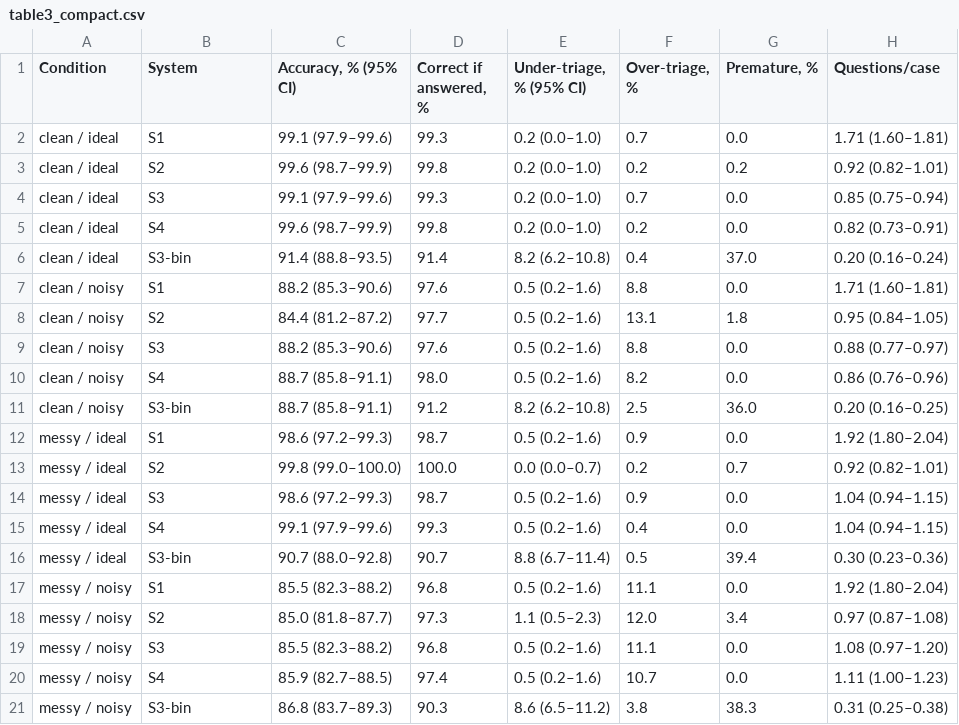
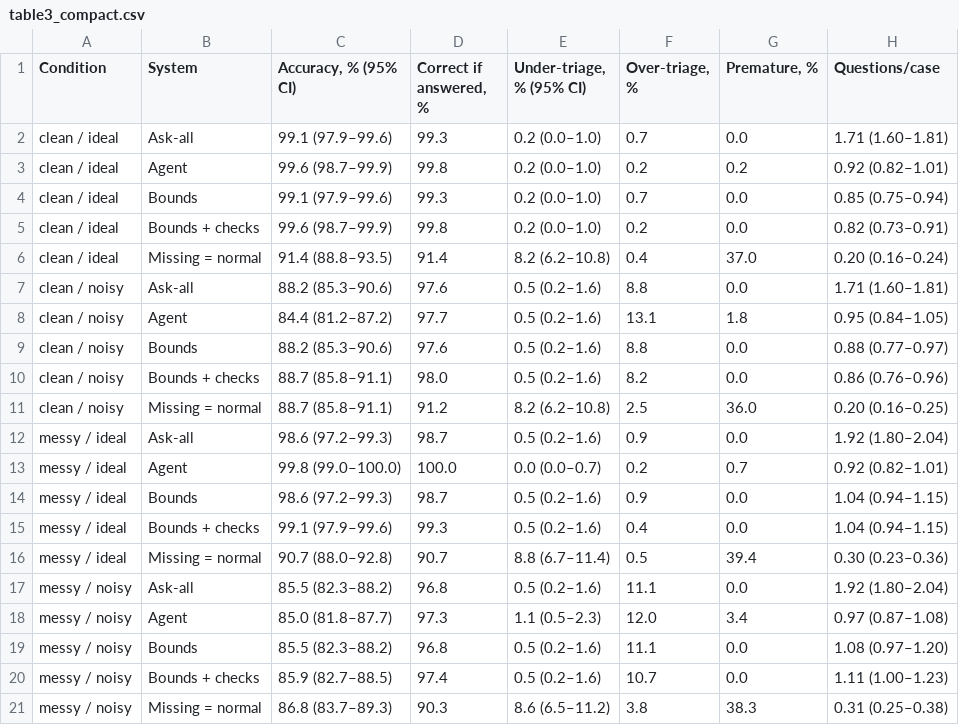
Before and after one commit to nicoveraz/calc-bounds, a CSV file: paper/tables/table3_compact.csv, drawn as a sheet.

```diff
--- a/paper/tables/table3_compact.csv
+++ b/paper/tables/table3_compact.csv
@@ -1,21 +1,21 @@
 Condition,System,"Accuracy, % (95% CI)","Correct if answered, %","Under-triage, % (95% CI)","Over-triage, %","Premature, %",Questions/case
-clean / ideal,S1,99.1 (97.9–99.6),99.3,0.2 (0.0–1.0),0.7,0.0,1.71 (1.60–1.81)
-clean / ideal,S2,99.6 (98.7–99.9),99.8,0.2 (0.0–1.0),0.2,0.2,0.92 (0.82–1.01)
-clean / ideal,S3,99.1 (97.9–99.6),99.3,0.2 (0.0–1.0),0.7,0.0,0.85 (0.75–0.94)
-clean / ideal,S4,99.6 (98.7–99.9),99.8,0.2 (0.0–1.0),0.2,0.0,0.82 (0.73–0.91)
-clean / ideal,S3-bin,91.4 (88.8–93.5),91.4,8.2 (6.2–10.8),0.4,37.0,0.20 (0.16–0.24)
-clean / noisy,S1,88.2 (85.3–90.6),97.6,0.5 (0.2–1.6),8.8,0.0,1.71 (1.60–1.81)
-clean / noisy,S2,84.4 (81.2–87.2),97.7,0.5 (0.2–1.6),13.1,1.8,0.95 (0.84–1.05)
-clean / noisy,S3,88.2 (85.3–90.6),97.6,0.5 (0.2–1.6),8.8,0.0,0.88 (0.77–0.97)
-clean / noisy,S4,88.7 (85.8–91.1),98.0,0.5 (0.2–1.6),8.2,0.0,0.86 (0.76–0.96)
-clean / noisy,S3-bin,88.7 (85.8–91.1),91.2,8.2 (6.2–10.8),2.5,36.0,0.20 (0.16–0.25)
-messy / ideal,S1,98.6 (97.2–99.3),98.7,0.5 (0.2–1.6),0.9,0.0,1.92 (1.80–2.04)
-messy / ideal,S2,99.8 (99.0–100.0),100.0,0.0 (0.0–0.7),0.2,0.7,0.92 (0.82–1.01)
-messy / ideal,S3,98.6 (97.2–99.3),98.7,0.5 (0.2–1.6),0.9,0.0,1.04 (0.94–1.15)
-messy / ideal,S4,99.1 (97.9–99.6),99.3,0.5 (0.2–1.6),0.4,0.0,1.04 (0.94–1.15)
-messy / ideal,S3-bin,90.7 (88.0–92.8),90.7,8.8 (6.7–11.4),0.5,39.4,0.30 (0.23–0.36)
-messy / noisy,S1,85.5 (82.3–88.2),96.8,0.5 (0.2–1.6),11.1,0.0,1.92 (1.80–2.04)
-messy / noisy,S2,85.0 (81.8–87.7),97.3,1.1 (0.5–2.3),12.0,3.4,0.97 (0.87–1.08)
-messy / noisy,S3,85.5 (82.3–88.2),96.8,0.5 (0.2–1.6),11.1,0.0,1.08 (0.97–1.20)
-messy / noisy,S4,85.9 (82.7–88.5),97.4,0.5 (0.2–1.6),10.7,0.0,1.11 (1.00–1.23)
-messy / noisy,S3-bin,86.8 (83.7–89.3),90.3,8.6 (6.5–11.2),3.8,38.3,0.31 (0.25–0.38)
+clean / ideal,Ask-all,99.1 (97.9–99.6),99.3,0.2 (0.0–1.0),0.7,0.0,1.71 (1.60–1.81)
+clean / ideal,Agent,99.6 (98.7–99.9),99.8,0.2 (0.0–1.0),0.2,0.2,0.92 (0.82–1.01)
+clean / ideal,Bounds,99.1 (97.9–99.6),99.3,0.2 (0.0–1.0),0.7,0.0,0.85 (0.75–0.94)
+clean / ideal,Bounds + checks,99.6 (98.7–99.9),99.8,0.2 (0.0–1.0),0.2,0.0,0.82 (0.73–0.91)
+clean / ideal,Missing = normal,91.4 (88.8–93.5),91.4,8.2 (6.2–10.8),0.4,37.0,0.20 (0.16–0.24)
+clean / noisy,Ask-all,88.2 (85.3–90.6),97.6,0.5 (0.2–1.6),8.8,0.0,1.71 (1.60–1.81)
+clean / noisy,Agent,84.4 (81.2–87.2),97.7,0.5 (0.2–1.6),13.1,1.8,0.95 (0.84–1.05)
+clean / noisy,Bounds,88.2 (85.3–90.6),97.6,0.5 (0.2–1.6),8.8,0.0,0.88 (0.77–0.97)
+clean / noisy,Bounds + checks,88.7 (85.8–91.1),98.0,0.5 (0.2–1.6),8.2,0.0,0.86 (0.76–0.96)
+clean / noisy,Missing = normal,88.7 (85.8–91.1),91.2,8.2 (6.2–10.8),2.5,36.0,0.20 (0.16–0.25)
+messy / ideal,Ask-all,98.6 (97.2–99.3),98.7,0.5 (0.2–1.6),0.9,0.0,1.92 (1.80–2.04)
+messy / ideal,Agent,99.8 (99.0–100.0),100.0,0.0 (0.0–0.7),0.2,0.7,0.92 (0.82–1.01)
+messy / ideal,Bounds,98.6 (97.2–99.3),98.7,0.5 (0.2–1.6),0.9,0.0,1.04 (0.94–1.15)
+messy / ideal,Bounds + checks,99.1 (97.9–99.6),99.3,0.5 (0.2–1.6),0.4,0.0,1.04 (0.94–1.15)
+messy / ideal,Missing = normal,90.7 (88.0–92.8),90.7,8.8 (6.7–11.4),0.5,39.4,0.30 (0.23–0.36)
+messy / noisy,Ask-all,85.5 (82.3–88.2),96.8,0.5 (0.2–1.6),11.1,0.0,1.92 (1.80–2.04)
+messy / noisy,Agent,85.0 (81.8–87.7),97.3,1.1 (0.5–2.3),12.0,3.4,0.97 (0.87–1.08)
+messy / noisy,Bounds,85.5 (82.3–88.2),96.8,0.5 (0.2–1.6),11.1,0.0,1.08 (0.97–1.20)
+messy / noisy,Bounds + checks,85.9 (82.7–88.5),97.4,0.5 (0.2–1.6),10.7,0.0,1.11 (1.00–1.23)
+messy / noisy,Missing = normal,86.8 (83.7–89.3),90.3,8.6 (6.5–11.2),3.8,38.3,0.31 (0.25–0.38)
```
Also changed, not shown: paper/tables/s10_implausible_sensitivity.csv, paper/tables/table2_compact.csv, 30 other files.
